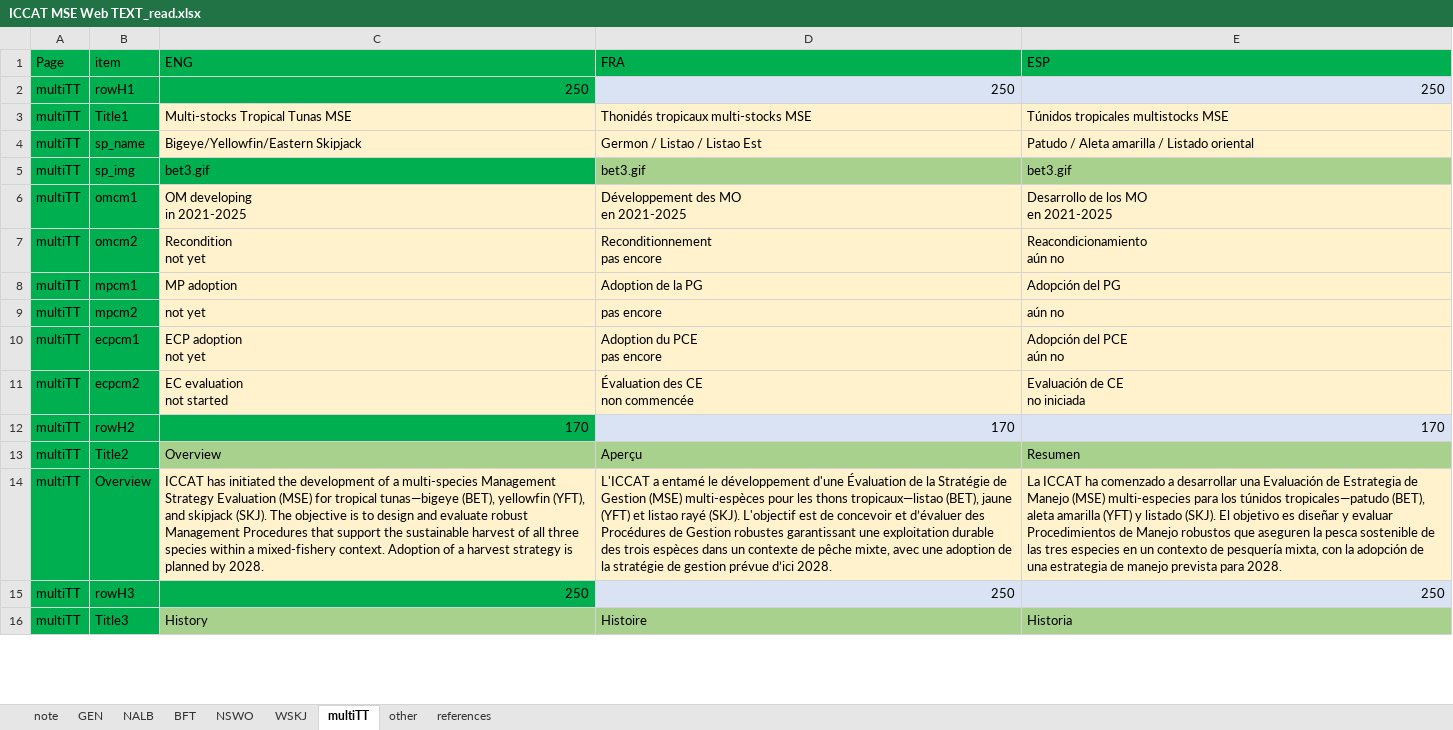
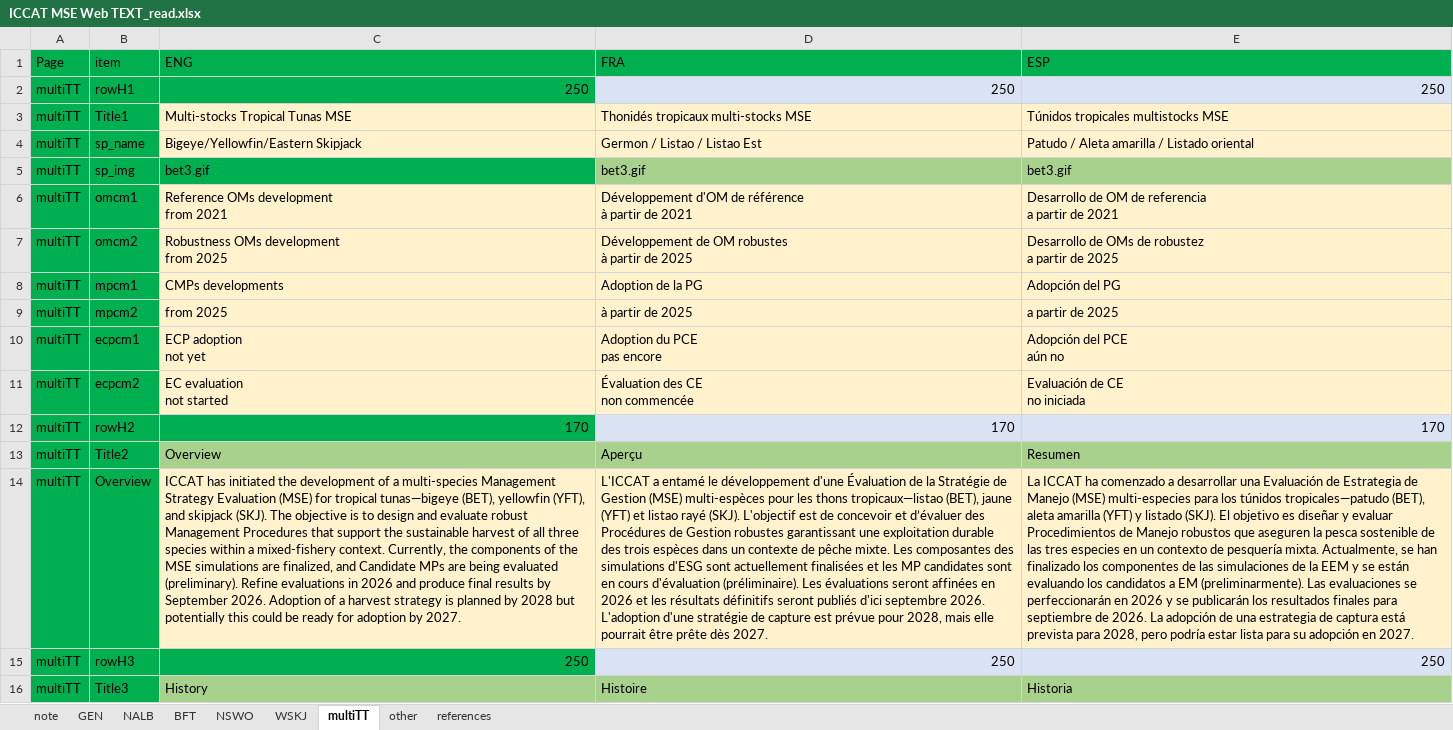
Before and after one commit to ICCAT/iccat-mse-web, an Excel workbook: ICCAT MSE Web TEXT_read.xlsx, sheet multiTT, drawn as a sheet; only a part is shown; values as stored, in another font and other column widths than the file's, no borders; ↵ is a line break in a cell; the diff covers the shown part only; the diff names each change by its address in the sheet, - before the commit and + after, or states it on an @@ line.

```diff
--- a/ICCAT MSE Web TEXT_read.xlsx (sheet multiTT)
+++ b/ICCAT MSE Web TEXT_read.xlsx (sheet multiTT)
-C6 (ENG): OM developing ↵ in 2021-2025
+C6 (ENG): Reference OMs development ↵ from 2021
-D6 (FRA): Développement des MO ↵ en 2021-2025
+D6 (FRA): Développement d'OM de référence ↵ à partir de 2021
-E6 (ESP): Desarrollo de los MO ↵ en 2021-2025
+E6 (ESP): Desarrollo de OM de referencia ↵ a partir de 2021
-C7 (ENG): Recondition ↵ not yet
+C7 (ENG): Robustness OMs development ↵ from 2025
-D7 (FRA): Reconditionnement ↵ pas encore
+D7 (FRA): Développement de OM robustes ↵ à partir de 2025
-E7 (ESP): Reacondicionamiento ↵ aún no
+E7 (ESP): Desarrollo de OMs de robustez ↵ a partir de 2025
-C8 (ENG): MP adoption
+C8 (ENG): CMPs developments
-C9 (ENG): not yet
+C9 (ENG): from 2025
-D9 (FRA): pas encore
+D9 (FRA): à partir de 2025
-E9 (ESP): aún no
+E9 (ESP): a partir de 2025
-C14 (ENG): …mixed-fishery context. Adoption of a harvest strategy is planned by 2028.
+C14 (ENG): …mixed-fishery context. Currently, the components of the MSE simulations are finalized, and Candidate MPs are being evaluated (preliminary). Refine evaluations in 2026 and produce final results by September 2026. Adoption of a harvest strategy is planned by 2028 but potentially this could be ready for adoption by 2027.
-D14 (FRA): …de pêche mixte, avec une adoption de la stratégie de gestion prévue d’ici 2028.
+D14 (FRA): …de pêche mixte. Les composantes des simulations d'ESG sont actuellement finalisées et les MP candidates sont en cours d'évaluation (préliminaire). Les évaluations seront affinées en 2026 et les résultats définitifs seront publiés d'ici septembre 2026. L'adoption d'une stratégie de capture est prévue pour 2028, mais elle pourrait être prête dès 2027.
-E14 (ESP): …de pesquería mixta, con la adopción de una estrategia de manejo prevista para 2028.
+E14 (ESP): …de pesquería mixta. Actualmente, se han finalizado los componentes de las simulaciones de la EEM y se están evaluando los candidatos a EM (preliminarmente). Las evaluaciones se perfeccionarán en 2026 y se publicarán los resultados finales para septiembre de 2026. La adopción de una estrategia de captura está prevista para 2028, pero podría estar lista para su adopción en 2027.
```
Also changed, not shown: 14 edited cells and cell formats elsewhere in this sheet, sheet GEN, sheet other, sheet NALB, sheet BFT, sheet WSKJ, sheet NSWO, 1 more sheet, formulas that keep their value, 5 other files.
